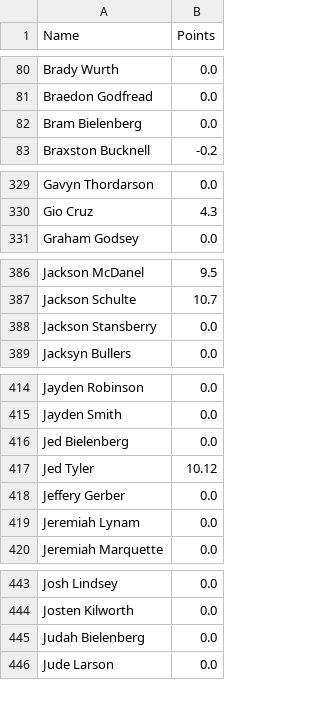
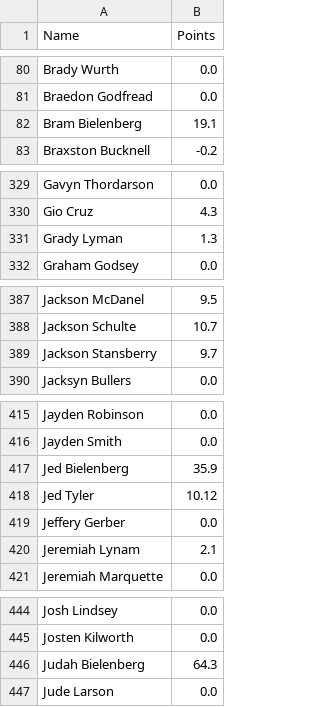
Before and after one commit to Fwiy27/8Man, a CSV file: data/Week8-points.csv, drawn as a sheet; only a part is shown, gaps mark what is left out; the diff covers the shown part only.

```diff
--- a/data/Week8-points.csv
+++ b/data/Week8-points.csv
@@ -81,3 +81,3 @@ Brady Wurth,0.0
 Braedon Godfread,0.0
-Bram Bielenberg,0.0
+Bram Bielenberg,19.1
 Braxston Bucknell,-0.2
@@ -330,2 +330,3 @@ Gavyn Thordarson,0.0
 Gio Cruz,4.3
+Grady Lyman,1.3
 Graham Godsey,0.0
@@ -387,3 +388,3 @@ Jackson McDanel,9.5
 Jackson Schulte,10.7
-Jackson Stansberry,0.0
+Jackson Stansberry,9.7
 Jacksyn Bullers,0.0
@@ -415,6 +416,6 @@ Jayden Robinson,0.0
 Jayden Smith,0.0
-Jed Bielenberg,0.0
+Jed Bielenberg,35.9
 Jed Tyler,10.12
 Jeffery Gerber,0.0
-Jeremiah Lynam,0.0
+Jeremiah Lynam,2.1
 Jeremiah Marquette,0.0
@@ -444,3 +445,3 @@ Josh Lindsey,0.0
 Josten Kilworth,0.0
-Judah Bielenberg,0.0
+Judah Bielenberg,64.3
 Jude Larson,0.0
```
Also changed, not shown: 1 edited cell elsewhere in this file, data/Week8-points-ps.csv, data/Week8-receiving-all.csv, 6 other files.
